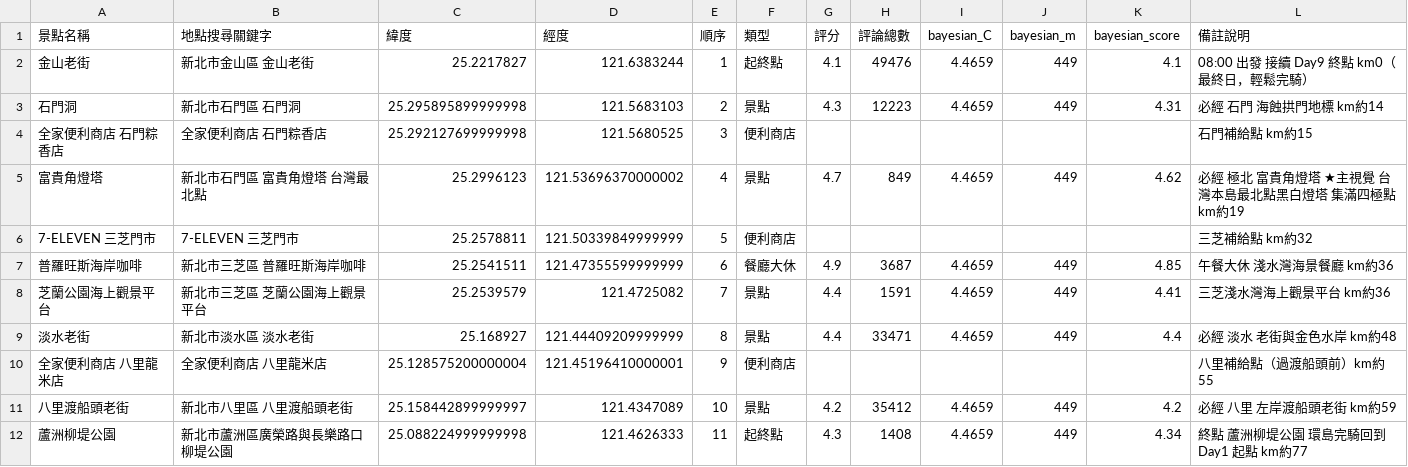
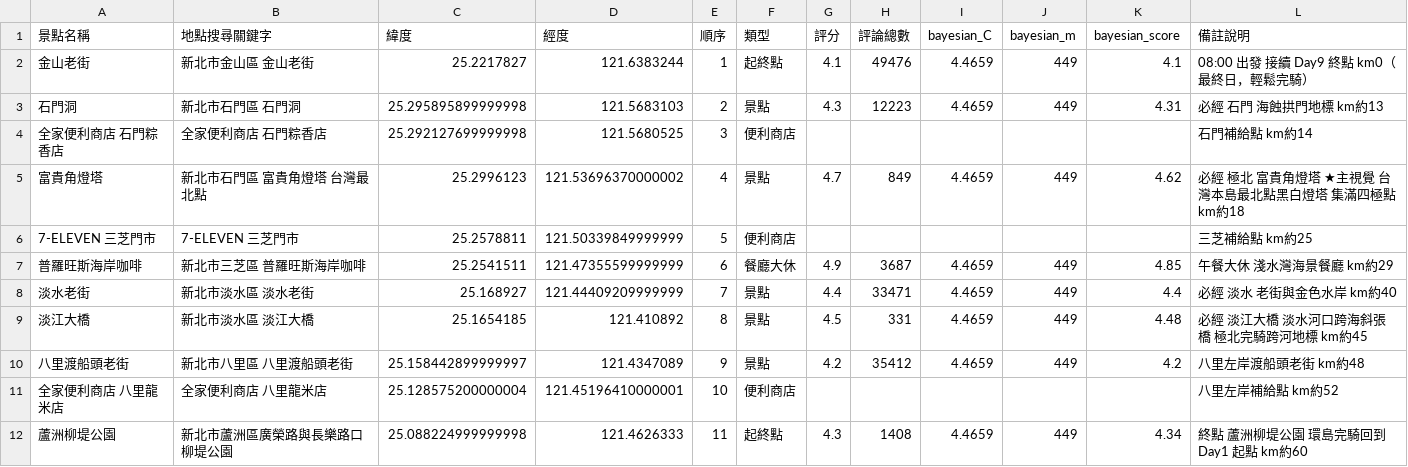
Before and after one commit to chinqan/CyclingTW, a CSV file: day10/day10_mymap.csv, drawn as a sheet.

```diff
--- a/day10/day10_mymap.csv
+++ b/day10/day10_mymap.csv
@@ -2,11 +2,11 @@
 金山老街,新北市金山區 金山老街,25.2217827,121.6383244,1,起終點,4.1,49476,4.4659,449,4.1,08:00 出發 接續 Day9 終點 km0（最終日，輕鬆完騎）
-石門洞,新北市石門區 石門洞,25.295895899999998,121.5683103,2,景點,4.3,12223,4.4659,449,4.31,必經 石門 海蝕拱門地標 km約14
-全家便利商店 石門粽香店,全家便利商店 石門粽香店,25.292127699999998,121.5680525,3,便利商店,,,,,,石門補給點 km約15
-富貴角燈塔,新北市石門區 富貴角燈塔 台灣最北點,25.2996123,121.53696370000002,4,景點,4.7,849,4.4659,449,4.62,必經 極北 富貴角燈塔 ★主視覺 台灣本島最北點黑白燈塔 集滿四極點 km約19
-7-ELEVEN 三芝門市,7-ELEVEN 三芝門市,25.2578811,121.50339849999999,5,便利商店,,,,,,三芝補給點 km約32
-普羅旺斯海岸咖啡,新北市三芝區 普羅旺斯海岸咖啡,25.2541511,121.47355599999999,6,餐廳大休,4.9,3687,4.4659,449,4.85,午餐大休 淺水灣海景餐廳 km約36
-芝蘭公園海上觀景平台,新北市三芝區 芝蘭公園海上觀景平台,25.2539579,121.4725082,7,景點,4.4,1591,4.4659,449,4.41,三芝淺水灣海上觀景平台 km約36
-淡水老街,新北市淡水區 淡水老街,25.168927,121.44409209999999,8,景點,4.4,33471,4.4659,449,4.4,必經 淡水 老街與金色水岸 km約48
-全家便利商店 八里龍米店,全家便利商店 八里龍米店,25.128575200000004,121.45196410000001,9,便利商店,,,,,,八里補給點（過渡船頭前）km約55
-八里渡船頭老街,新北市八里區 八里渡船頭老街,25.158442899999997,121.4347089,10,景點,4.2,35412,4.4659,449,4.2,必經 八里 左岸渡船頭老街 km約59
-蘆洲柳堤公園,新北市蘆洲區廣榮路與長樂路口柳堤公園,25.088224999999998,121.4626333,11,起終點,4.3,1408,4.4659,449,4.34,終點 蘆洲柳堤公園 環島完騎回到 Day1 起點 km約77
+石門洞,新北市石門區 石門洞,25.295895899999998,121.5683103,2,景點,4.3,12223,4.4659,449,4.31,必經 石門 海蝕拱門地標 km約13
+全家便利商店 石門粽香店,全家便利商店 石門粽香店,25.292127699999998,121.5680525,3,便利商店,,,,,,石門補給點 km約14
+富貴角燈塔,新北市石門區 富貴角燈塔 台灣最北點,25.2996123,121.53696370000002,4,景點,4.7,849,4.4659,449,4.62,必經 極北 富貴角燈塔 ★主視覺 台灣本島最北點黑白燈塔 集滿四極點 km約18
+7-ELEVEN 三芝門市,7-ELEVEN 三芝門市,25.2578811,121.50339849999999,5,便利商店,,,,,,三芝補給點 km約25
+普羅旺斯海岸咖啡,新北市三芝區 普羅旺斯海岸咖啡,25.2541511,121.47355599999999,6,餐廳大休,4.9,3687,4.4659,449,4.85,午餐大休 淺水灣海景餐廳 km約29
+淡水老街,新北市淡水區 淡水老街,25.168927,121.44409209999999,7,景點,4.4,33471,4.4659,449,4.4,必經 淡水 老街與金色水岸 km約40
+淡江大橋,新北市淡水區 淡江大橋,25.1654185,121.410892,8,景點,4.5,331,4.4659,449,4.48,必經 淡江大橋 淡水河口跨海斜張橋 極北完騎跨河地標 km約45
+八里渡船頭老街,新北市八里區 八里渡船頭老街,25.158442899999997,121.4347089,9,景點,4.2,35412,4.4659,449,4.2,八里左岸渡船頭老街 km約48
+全家便利商店 八里龍米店,全家便利商店 八里龍米店,25.128575200000004,121.45196410000001,10,便利商店,,,,,,八里左岸補給點 km約52
+蘆洲柳堤公園,新北市蘆洲區廣榮路與長樂路口柳堤公園,25.088224999999998,121.4626333,11,起終點,4.3,1408,4.4659,449,4.34,終點 蘆洲柳堤公園 環島完騎回到 Day1 起點 km約60
```
Also changed, not shown: 10 other files.
